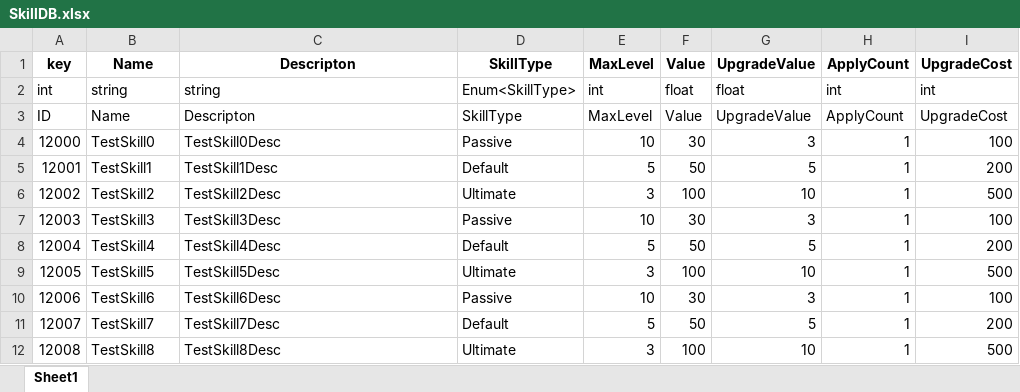
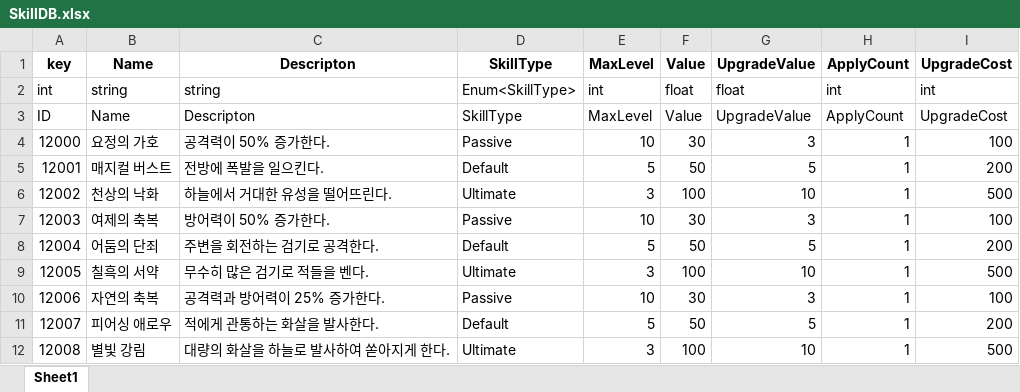
Before and after one commit to faces0312/IDLESOUL, an Excel workbook: Assets/Resources/ExcelDB/SkillDB.xlsx, sheet Sheet1, drawn as a sheet; values as stored, in another font and other column widths than the file's, no borders; the diff names each change by its address in the sheet, - before the commit and + after, or states it on an @@ line.

Commit message:
[Update] SkillDB 변경
스킬 이름, 설명 변경

```diff
--- a/Assets/Resources/ExcelDB/SkillDB.xlsx (sheet Sheet1)
+++ b/Assets/Resources/ExcelDB/SkillDB.xlsx (sheet Sheet1)
-B4 (Name): TestSkill0
+B4 (Name): 요정의 가호
-C4 (Descripton): TestSkill0Desc
+C4 (Descripton): 공격력이 50% 증가한다.
-B5 (Name): TestSkill1
+B5 (Name): 매지컬 버스트
-C5 (Descripton): TestSkill1Desc
+C5 (Descripton): 전방에 폭발을 일으킨다.
-B6 (Name): TestSkill2
+B6 (Name): 천상의 낙화
-C6 (Descripton): TestSkill2Desc
+C6 (Descripton): 하늘에서 거대한 유성을 떨어뜨린다.
-B7 (Name): TestSkill3
+B7 (Name): 여제의 축복
-C7 (Descripton): TestSkill3Desc
+C7 (Descripton): 방어력이 50% 증가한다.
-B8 (Name): TestSkill4
+B8 (Name): 어둠의 단죄
-C8 (Descripton): TestSkill4Desc
+C8 (Descripton): 주변을 회전하는 검기로 공격한다.
-B9 (Name): TestSkill5
+B9 (Name): 칠흑의 서약
-C9 (Descripton): TestSkill5Desc
+C9 (Descripton): 무수히 많은 검기로 적들을 벤다.
-B10 (Name): TestSkill6
+B10 (Name): 자연의 축복
-C10 (Descripton): TestSkill6Desc
+C10 (Descripton): 공격력과 방어력이 25% 증가한다.
-B11 (Name): TestSkill7
+B11 (Name): 피어싱 애로우
-C11 (Descripton): TestSkill7Desc
+C11 (Descripton): 적에게 관통하는 화살을 발사한다.
-B12 (Name): TestSkill8
+B12 (Name): 별빛 강림
-C12 (Descripton): TestSkill8Desc
+C12 (Descripton): 대량의 화살을 하늘로 발사하여 쏟아지게 한다.
```
Also changed, not shown: 6 other files.
